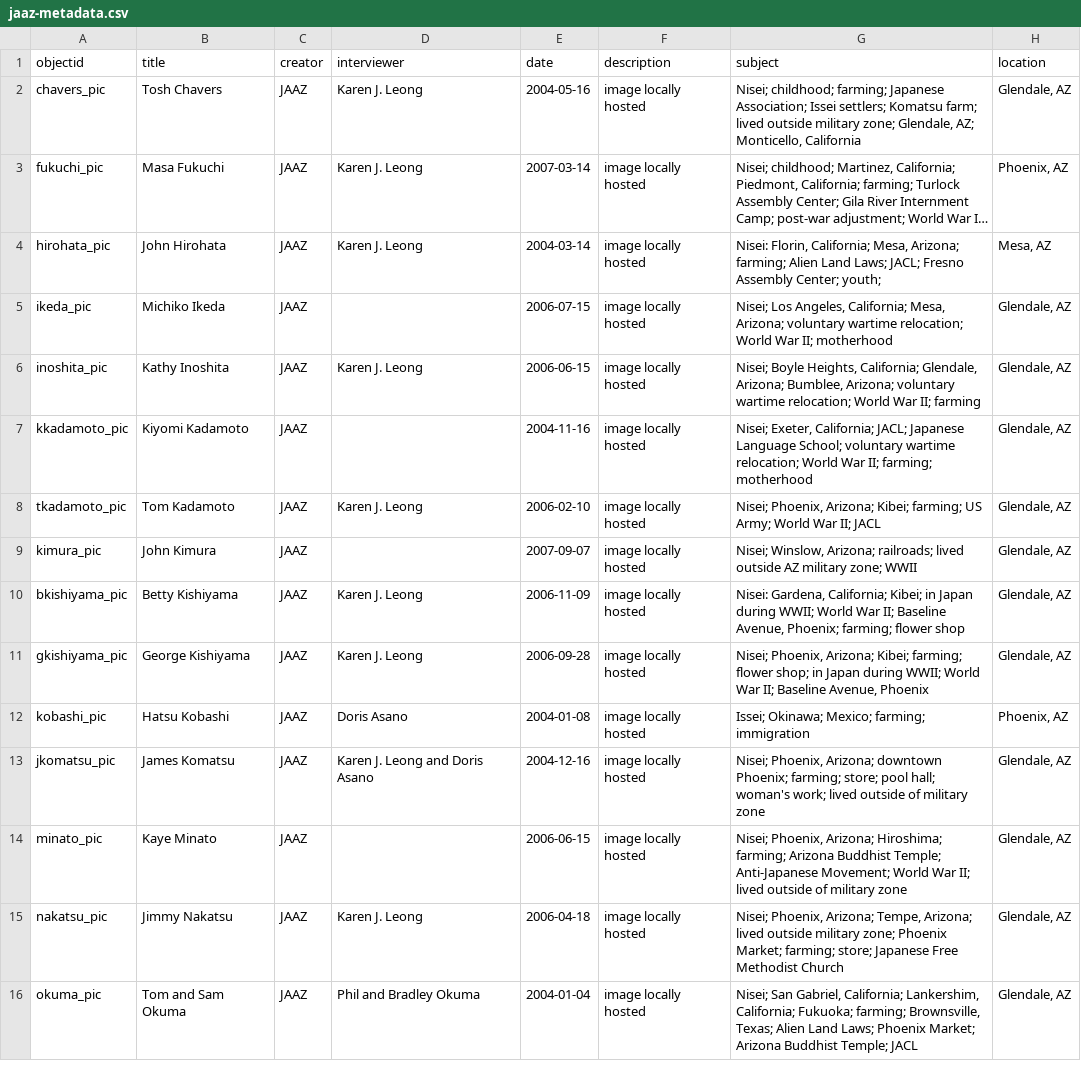
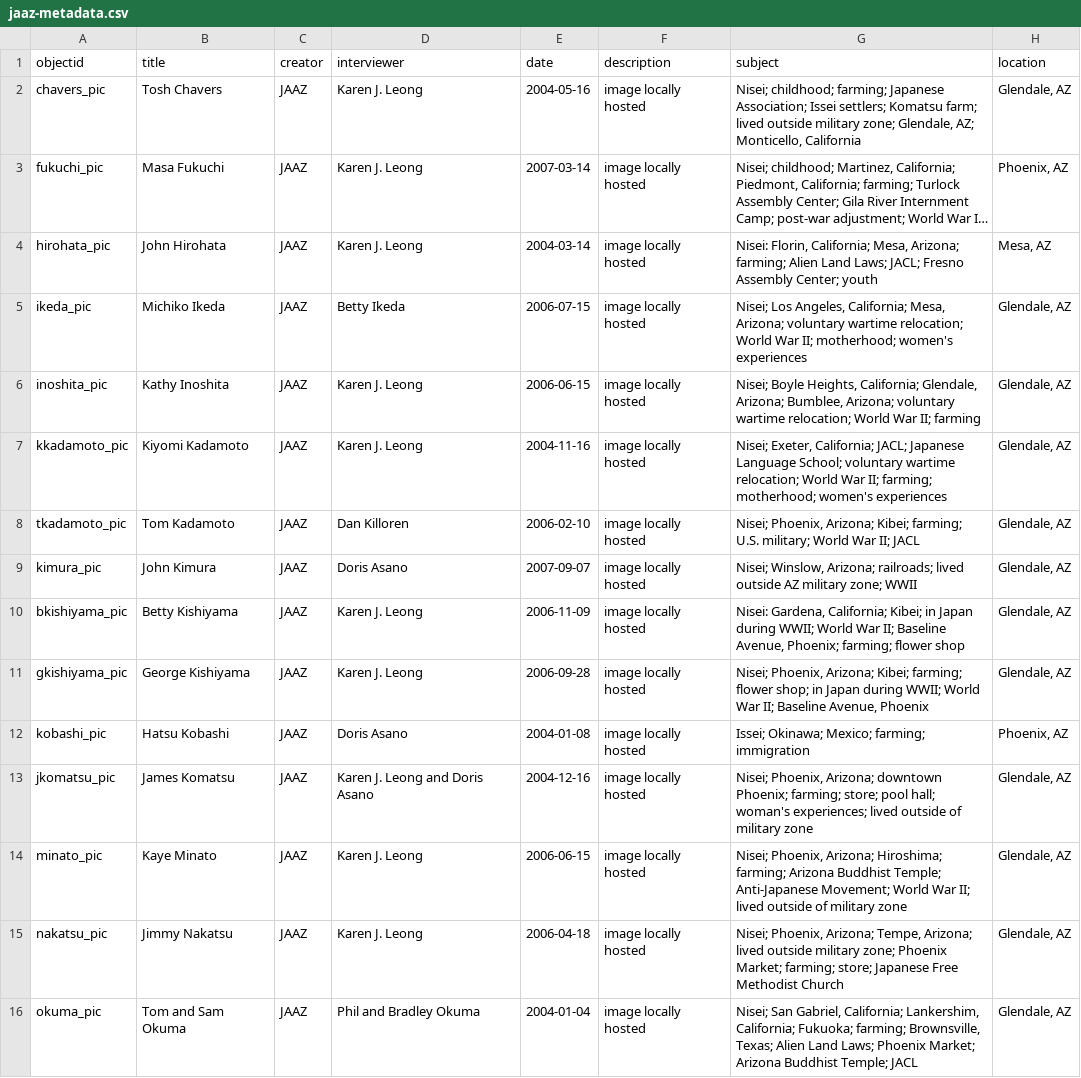
Before and after one commit to profpurplekale/day2repository, a CSV file: _data/jaaz-metadata.csv, drawn as a sheet; only a part is shown; long unchanged cells end in …; the diff covers the shown part only; the diff names each change by its address in the sheet, - before the commit and + after, or states it on an @@ line.

```diff
--- a/_data/jaaz-metadata.csv
+++ b/_data/jaaz-metadata.csv
-G4 (subject): …Assembly Center; youth;
+G4 (subject): …Assembly Center; youth
-D5 (interviewer): (empty)
+D5 (interviewer): Betty Ikeda
-G5 (subject): …War II; motherhood
+G5 (subject): …War II; motherhood; women's experiences
-D7 (interviewer): (empty)
+D7 (interviewer): Karen J. Leong
-G7 (subject): …II; farming; motherhood
+G7 (subject): …II; farming; motherhood; women's experiences
-D8 (interviewer): Karen J. Leong
+D8 (interviewer): Dan Killoren
-G8 (subject): …Kibei; farming; US Army; World War…
+G8 (subject): …Kibei; farming; U.S. military; World War…
-D9 (interviewer): (empty)
+D9 (interviewer): Doris Asano
-G13 (subject): …hall; woman's work; lived outside…
+G13 (subject): …hall; woman's experiences; lived outside…
-D14 (interviewer): (empty)
+D14 (interviewer): Karen J. Leong
```
Also changed, not shown: 35 edited cells elsewhere in this file.
